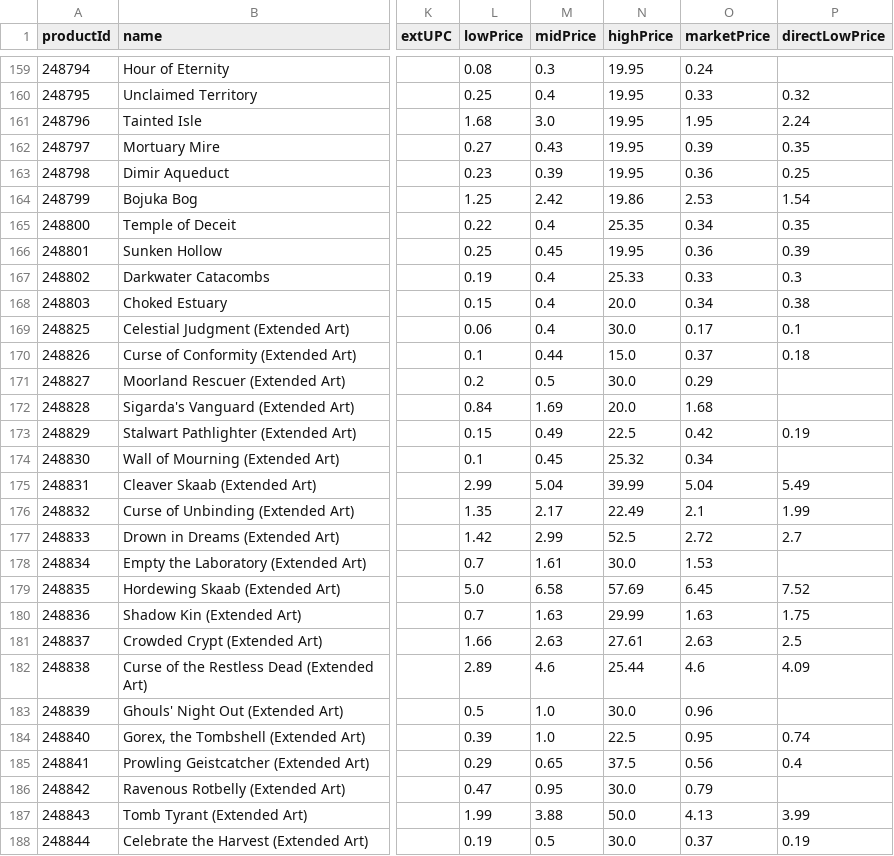
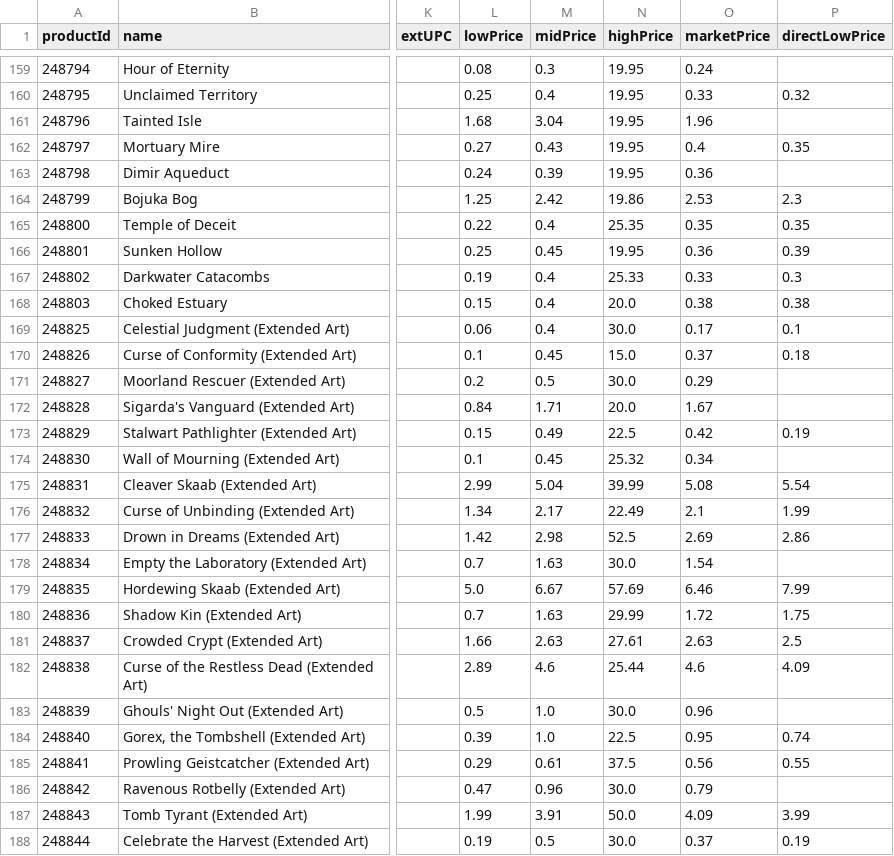
Before and after one commit to Randy1523/.NetAssignmnet2, a CSV file: Assignment2/Data/Magic/CommanderInnistradMidnightHuntProductsAndPrices.csv, drawn as a sheet; only a part is shown, gaps mark what is left out; the diff covers the shown part only; the diff names each change by its address in the sheet, - before the commit and + after, or states it on an @@ line.

```diff
--- a/Assignment2/Data/Magic/CommanderInnistradMidnightHuntProductsAndPrices.csv
+++ b/Assignment2/Data/Magic/CommanderInnistradMidnightHuntProductsAndPrices.csv
-M161 (midPrice): 3.0
+M161 (midPrice): 3.04
-O161 (marketPrice): 1.95
+O161 (marketPrice): 1.96
-P161 (directLowPrice): 2.24
+P161 (directLowPrice): (empty)
-O162 (marketPrice): 0.39
+O162 (marketPrice): 0.4
-L163 (lowPrice): 0.23
+L163 (lowPrice): 0.24
-P163 (directLowPrice): 0.25
+P163 (directLowPrice): (empty)
-P164 (directLowPrice): 1.54
+P164 (directLowPrice): 2.3
-O165 (marketPrice): 0.34
+O165 (marketPrice): 0.35
-O168 (marketPrice): 0.34
+O168 (marketPrice): 0.38
-M170 (midPrice): 0.44
+M170 (midPrice): 0.45
-M172 (midPrice): 1.69
+M172 (midPrice): 1.71
-O172 (marketPrice): 1.68
+O172 (marketPrice): 1.67
-O175 (marketPrice): 5.04
+O175 (marketPrice): 5.08
-P175 (directLowPrice): 5.49
+P175 (directLowPrice): 5.54
-L176 (lowPrice): 1.35
+L176 (lowPrice): 1.34
-M177 (midPrice): 2.99
+M177 (midPrice): 2.98
-O177 (marketPrice): 2.72
+O177 (marketPrice): 2.69
-P177 (directLowPrice): 2.7
+P177 (directLowPrice): 2.86
-M178 (midPrice): 1.61
+M178 (midPrice): 1.63
-O178 (marketPrice): 1.53
+O178 (marketPrice): 1.54
-M179 (midPrice): 6.58
+M179 (midPrice): 6.67
-O179 (marketPrice): 6.45
+O179 (marketPrice): 6.46
-P179 (directLowPrice): 7.52
+P179 (directLowPrice): 7.99
-O180 (marketPrice): 1.63
+O180 (marketPrice): 1.72
-M185 (midPrice): 0.65
+M185 (midPrice): 0.61
-P185 (directLowPrice): 0.4
+P185 (directLowPrice): 0.55
-M186 (midPrice): 0.95
+M186 (midPrice): 0.96
-M187 (midPrice): 3.88
+M187 (midPrice): 3.91
-O187 (marketPrice): 4.13
+O187 (marketPrice): 4.09
```
Also changed, not shown: 157 edited cells elsewhere in this file, Assignment2/Data/Magic/10thEditionProductsAndPrices.csv, Assignment2/Data/Magic/7thEditionProductsAndPrices.csv, 13 other files.
